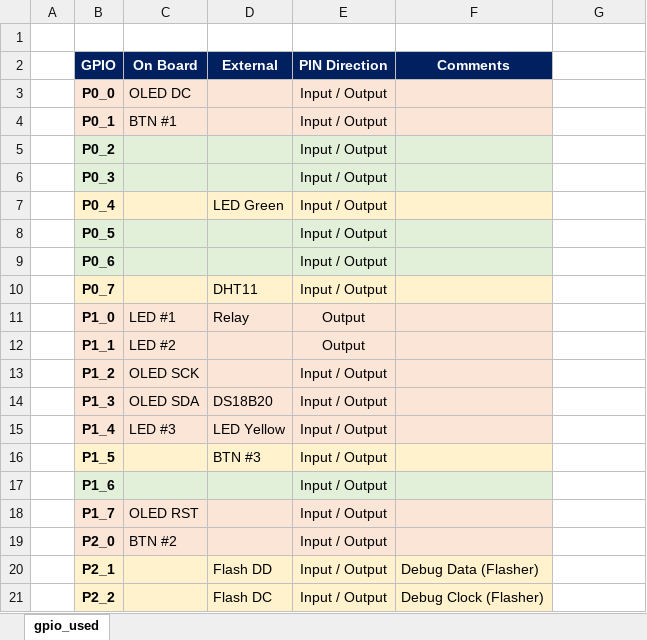
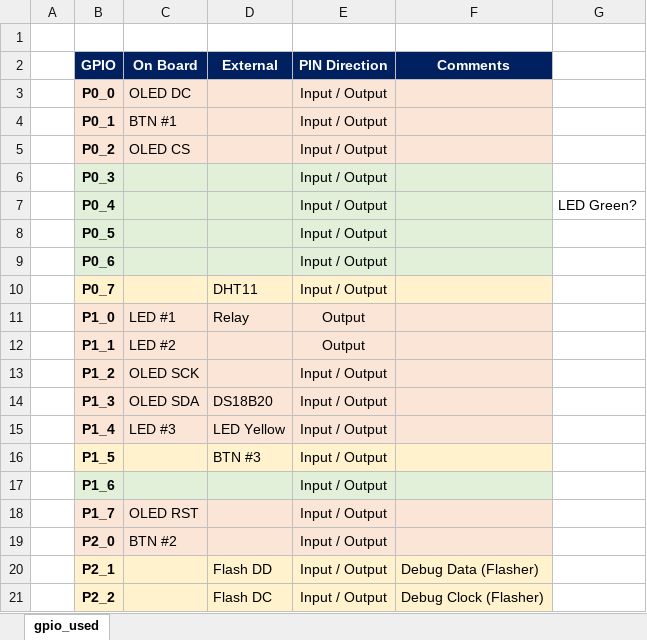
Before and after one commit to mozolin/CC2530_Z-Stack_IAR-EW, an Excel workbook: Projects/zstack/HomeAutomation/cc2530/code/_docs/gpio_used.xlsx, sheet gpio_used, drawn as a sheet; values as stored, in another font and other column widths than the file's, no borders; the diff names each change by its address in the sheet, - before the commit and + after, or states it on an @@ line.

```diff
--- a/Projects/zstack/HomeAutomation/cc2530/code/_docs/gpio_used.xlsx (sheet gpio_used)
+++ b/Projects/zstack/HomeAutomation/cc2530/code/_docs/gpio_used.xlsx (sheet gpio_used)
-B5:F5 fill: #E2F0D9
+B5:F5 fill: #FBE5D6
-C5 (On Board): (empty)
+C5 (On Board): OLED CS
-B7:F7 fill: #FFF2CC
+B7:F7 fill: #E2F0D9
-D7 (External): LED Green
+D7 (External): (empty)
-G7: (empty)
+G7: LED Green?
```
Also changed, not shown: 18 other files.
